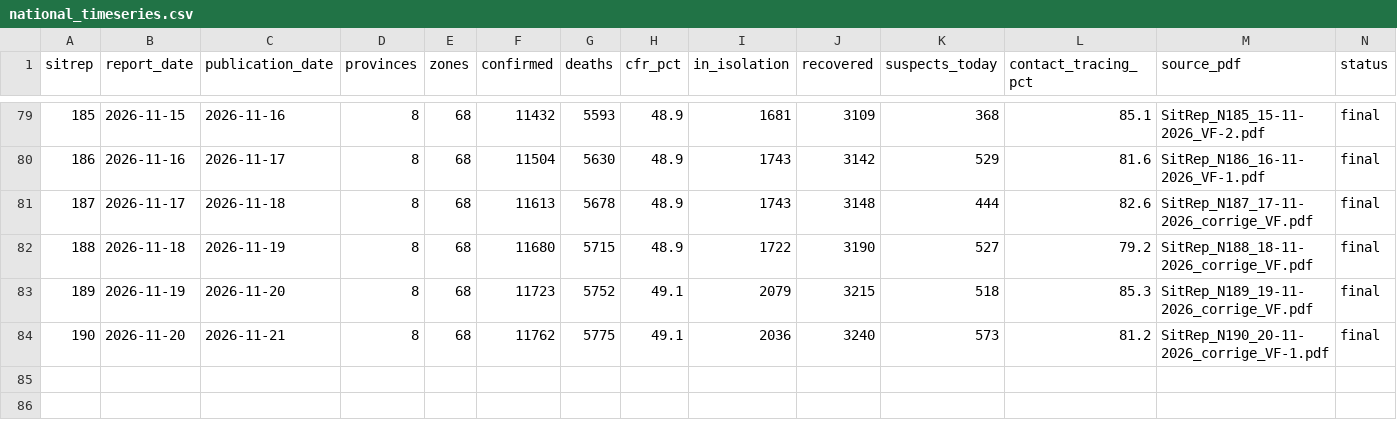
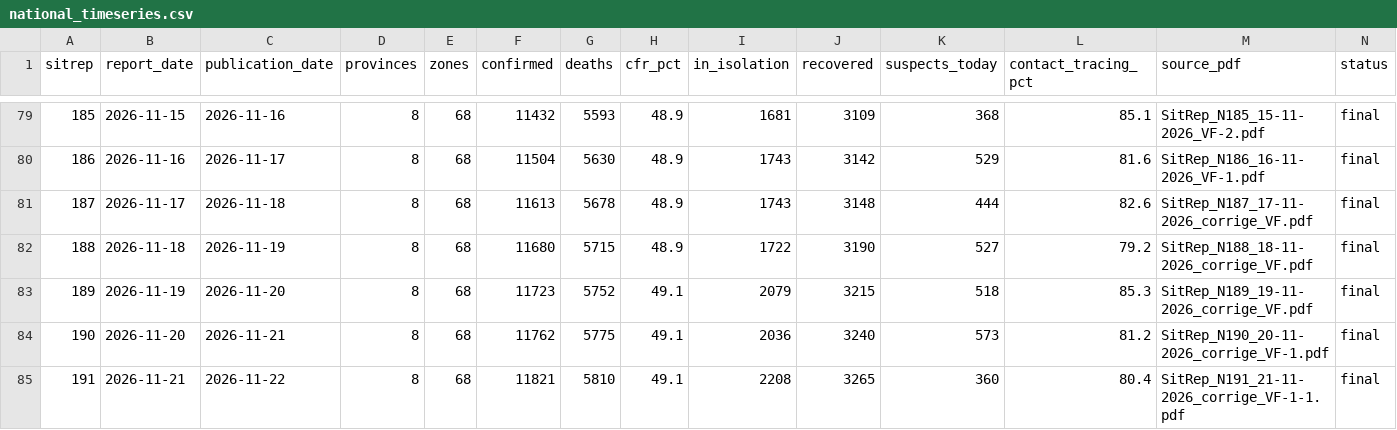
Before and after one commit to CodeForAfrica/drc-ebola-tracker, a CSV file: data/national_timeseries.csv, drawn as a sheet; only a part is shown, gaps mark what is left out.

```diff
--- a/data/national_timeseries.csv
+++ b/data/national_timeseries.csv
@@ -84 +84,2 @@ sitrep,report_date,publication_date,provinces,zones,confirmed,deaths,cfr_pct,in_
 190,2026-11-20,2026-11-21,8,68,11762,5775,49.1,2036,3240,573,81.2,SitRep_N190_20-11-2026_corrige_VF-1.pdf,final
+191,2026-11-21,2026-11-22,8,68,11821,5810,49.1,2208,3265,360,80.4,SitRep_N191_21-11-2026_corrige_VF-1-1.pdf,final
```
Also changed, not shown: data/not_reported_provinces.csv, data/zones_timeseries_full.csv, 16 other files.
